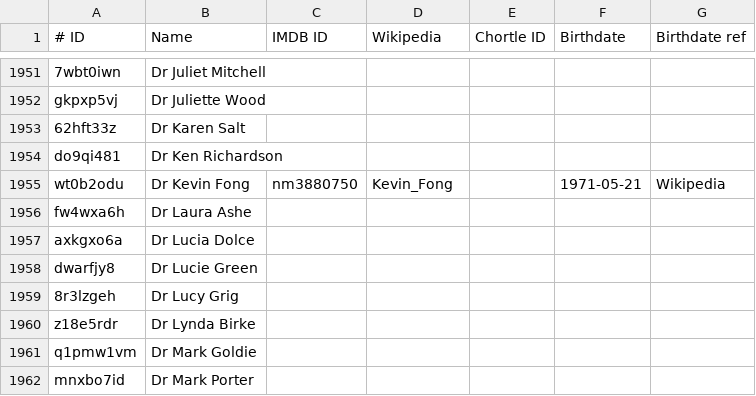
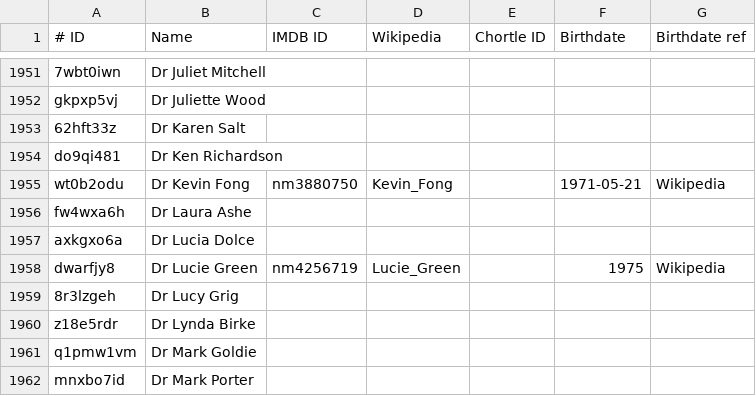
Before and after one commit to slowe/panelshows, a TSV file: people/people.tsv, drawn as a sheet; only a part is shown, gaps mark what is left out.

Commit message:
Add Lucie Green's links

```diff
--- a/people/people.tsv
+++ b/people/people.tsv
@@ -1957,3 +1957,3 @@ fw4wxa6h	Dr Laura Ashe
 axkgxo6a	Dr Lucia Dolce					
-dwarfjy8	Dr Lucie Green					
+dwarfjy8	Dr Lucie Green	nm4256719	Lucie_Green		1975	Wikipedia
 8r3lzgeh	Dr Lucy Grig					
```
Also changed, not shown: 1 other file.
